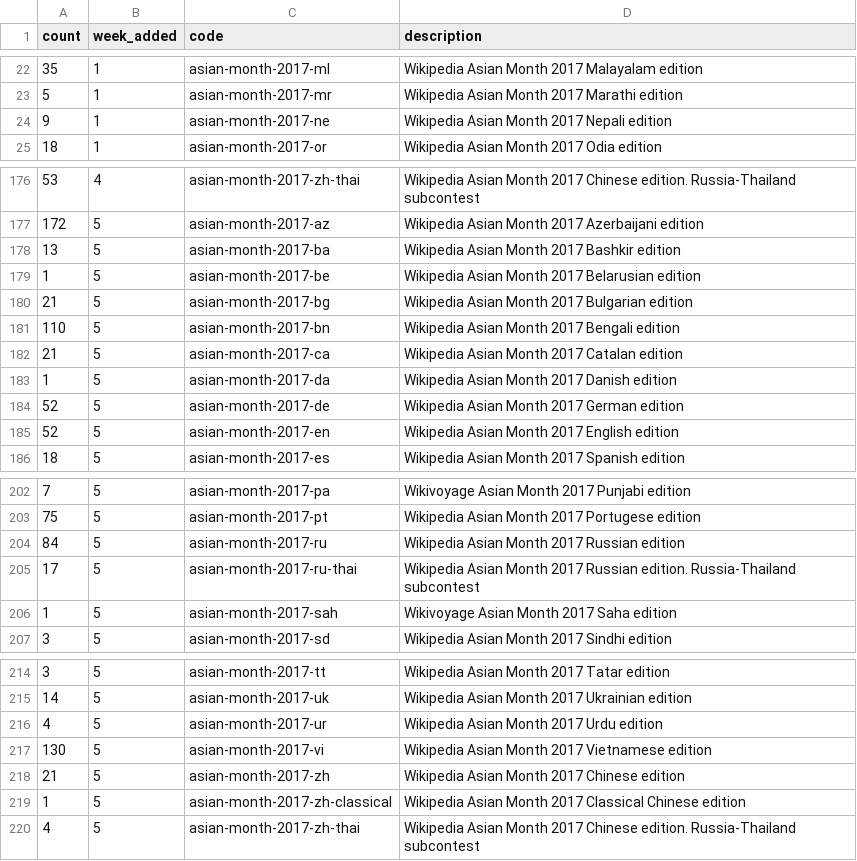
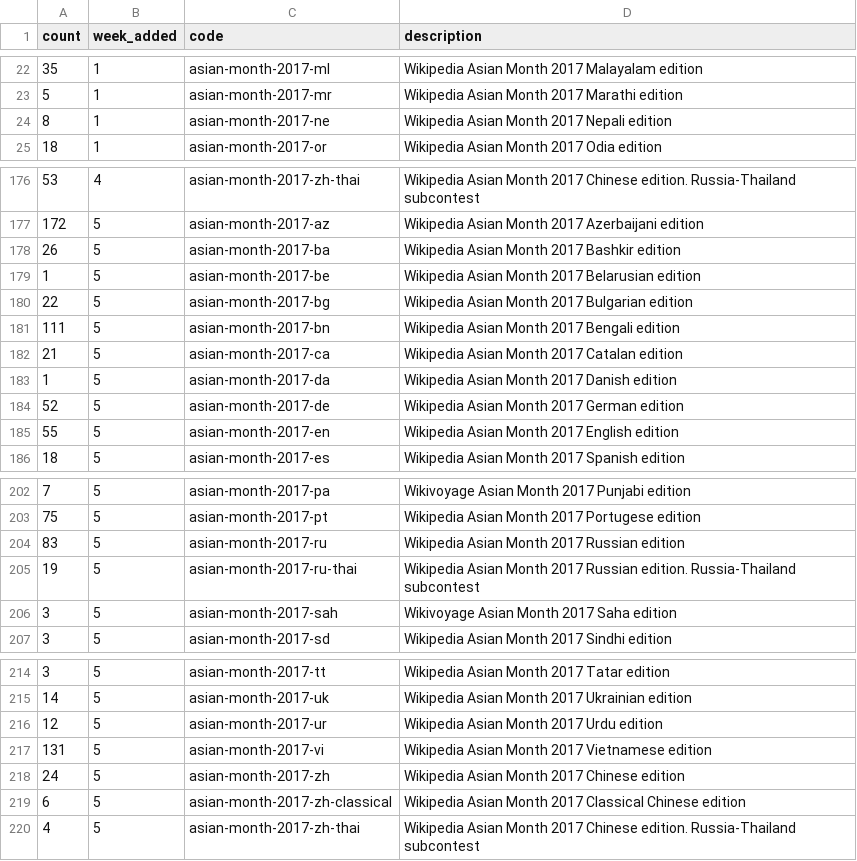
Before and after one commit to fantasticfears-stage/wam-result, a CSV file: result-visual/public/data/weekly.csv, drawn as a sheet; only a part is shown, gaps mark what is left out; the diff covers the shown part only.

```diff
--- a/result-visual/public/data/weekly.csv
+++ b/result-visual/public/data/weekly.csv
@@ -23,3 +23,3 @@
 5,1,asian-month-2017-mr,Wikipedia Asian Month 2017 Marathi edition
-9,1,asian-month-2017-ne,Wikipedia Asian Month 2017 Nepali edition
+8,1,asian-month-2017-ne,Wikipedia Asian Month 2017 Nepali edition
 18,1,asian-month-2017-or,Wikipedia Asian Month 2017 Odia edition
@@ -177,6 +177,6 @@
 172,5,asian-month-2017-az,Wikipedia Asian Month 2017 Azerbaijani edition
-13,5,asian-month-2017-ba,Wikipedia Asian Month 2017 Bashkir edition
+26,5,asian-month-2017-ba,Wikipedia Asian Month 2017 Bashkir edition
 1,5,asian-month-2017-be,Wikipedia Asian Month 2017 Belarusian edition
-21,5,asian-month-2017-bg,Wikipedia Asian Month 2017 Bulgarian edition
-110,5,asian-month-2017-bn,Wikipedia Asian Month 2017 Bengali edition
+22,5,asian-month-2017-bg,Wikipedia Asian Month 2017 Bulgarian edition
+111,5,asian-month-2017-bn,Wikipedia Asian Month 2017 Bengali edition
 21,5,asian-month-2017-ca,Wikipedia Asian Month 2017 Catalan edition
@@ -184,3 +184,3 @@
 52,5,asian-month-2017-de,Wikipedia Asian Month 2017 German edition
-52,5,asian-month-2017-en,Wikipedia Asian Month 2017 English edition
+55,5,asian-month-2017-en,Wikipedia Asian Month 2017 English edition
 18,5,asian-month-2017-es,Wikipedia Asian Month 2017 Spanish edition
@@ -203,5 +203,5 @@
 75,5,asian-month-2017-pt,Wikipedia Asian Month 2017 Portugese edition
-84,5,asian-month-2017-ru,Wikipedia Asian Month 2017 Russian edition
-17,5,asian-month-2017-ru-thai,Wikipedia Asian Month 2017 Russian edition. Russia-Thailand subcontest
-1,5,asian-month-2017-sah,Wikivoyage Asian Month 2017 Saha edition
+83,5,asian-month-2017-ru,Wikipedia Asian Month 2017 Russian edition
+19,5,asian-month-2017-ru-thai,Wikipedia Asian Month 2017 Russian edition. Russia-Thailand subcontest
+3,5,asian-month-2017-sah,Wikivoyage Asian Month 2017 Saha edition
 3,5,asian-month-2017-sd,Wikipedia Asian Month 2017 Sindhi edition
@@ -215,6 +215,6 @@
 14,5,asian-month-2017-uk,Wikipedia Asian Month 2017 Ukrainian edition
-4,5,asian-month-2017-ur,Wikipedia Asian Month 2017 Urdu edition
-130,5,asian-month-2017-vi,Wikipedia Asian Month 2017 Vietnamese edition
-21,5,asian-month-2017-zh,Wikipedia Asian Month 2017 Chinese edition
-1,5,asian-month-2017-zh-classical,Wikipedia Asian Month 2017 Classical Chinese edition
+12,5,asian-month-2017-ur,Wikipedia Asian Month 2017 Urdu edition
+131,5,asian-month-2017-vi,Wikipedia Asian Month 2017 Vietnamese edition
+24,5,asian-month-2017-zh,Wikipedia Asian Month 2017 Chinese edition
+6,5,asian-month-2017-zh-classical,Wikipedia Asian Month 2017 Classical Chinese edition
 4,5,asian-month-2017-zh-thai,Wikipedia Asian Month 2017 Chinese edition. Russia-Thailand subcontest
```
Also changed, not shown: 2 edited cells elsewhere in this file, result-visual/public/data/10-top.csv, result-visual/public/data/20-global.csv, 2 other files.
